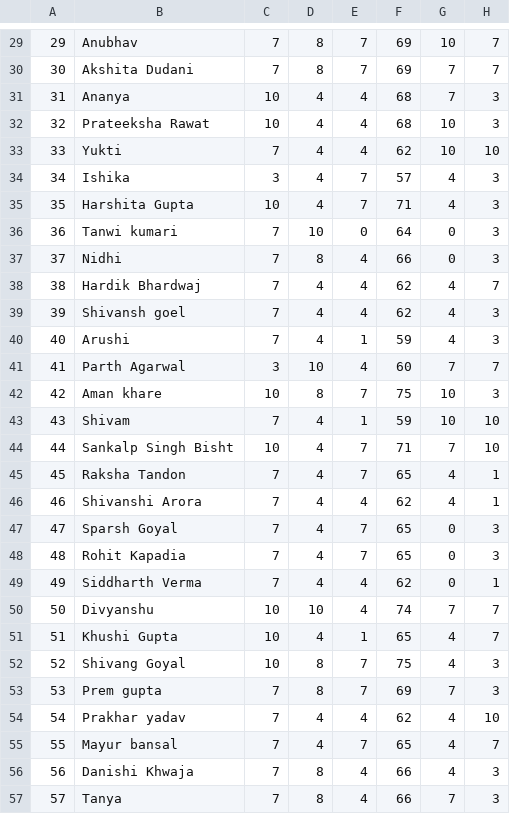
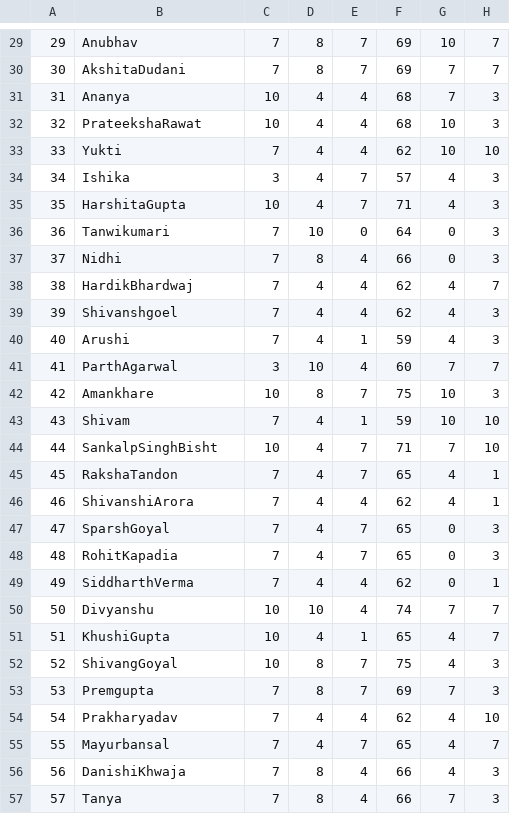
Before and after one commit to Yugandhartripathi/APS-Genetic, a CSV file: processedData.csv, drawn as a sheet; only a part is shown, gaps mark what is left out; the diff covers the shown part only; the diff names each change by its address in the sheet, - before the commit and + after, or states it on an @@ line.

```diff
--- a/processedData.csv
+++ b/processedData.csv
-B30: Akshita Dudani
+B30: AkshitaDudani
-B32: Prateeksha Rawat
+B32: PrateekshaRawat
-B35: Harshita Gupta
+B35: HarshitaGupta
-B36: Tanwi kumari
+B36: Tanwikumari
-B38: Hardik Bhardwaj
+B38: HardikBhardwaj
-B39: Shivansh goel
+B39: Shivanshgoel
-B41: Parth Agarwal
+B41: ParthAgarwal
-B42: Aman khare
+B42: Amankhare
-B44: Sankalp Singh Bisht
+B44: SankalpSinghBisht
-B45: Raksha Tandon
+B45: RakshaTandon
-B46: Shivanshi Arora
+B46: ShivanshiArora
-B47: Sparsh Goyal
+B47: SparshGoyal
-B48: Rohit Kapadia
+B48: RohitKapadia
-B49: Siddharth Verma
+B49: SiddharthVerma
-B51: Khushi Gupta
+B51: KhushiGupta
-B52: Shivang Goyal
+B52: ShivangGoyal
-B53: Prem gupta
+B53: Premgupta
-B54: Prakhar yadav
+B54: Prakharyadav
-B55: Mayur bansal
+B55: Mayurbansal
-B56: Danishi Khwaja
+B56: DanishiKhwaja
```
Also changed, not shown: 24 edited cells elsewhere in this file, 8 other files.
